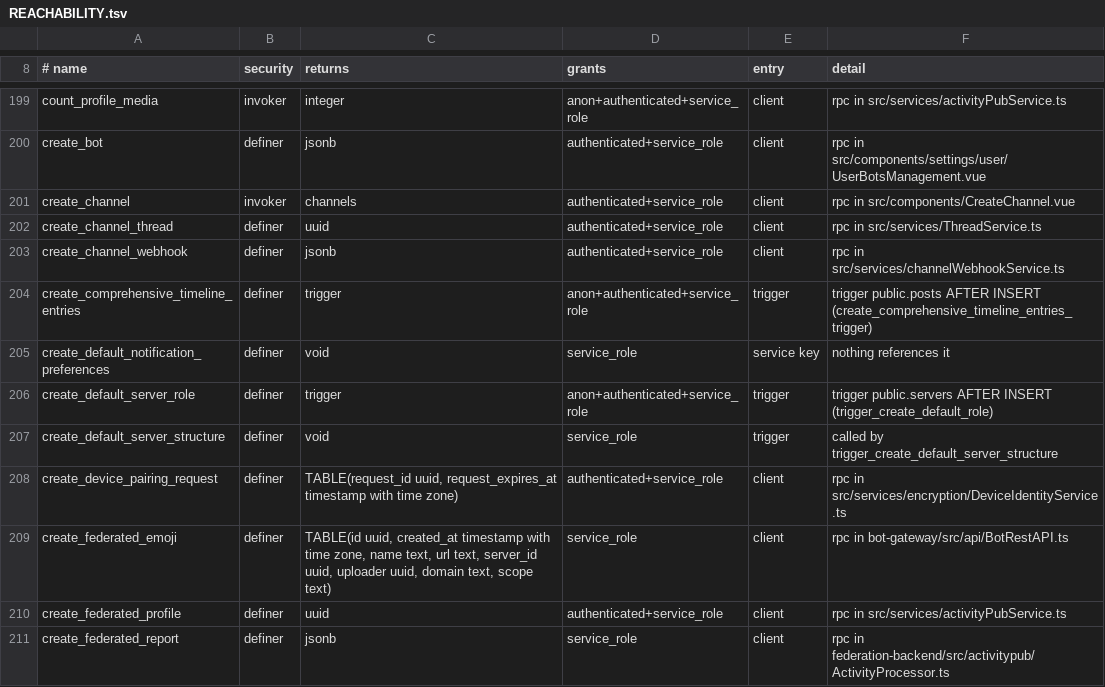
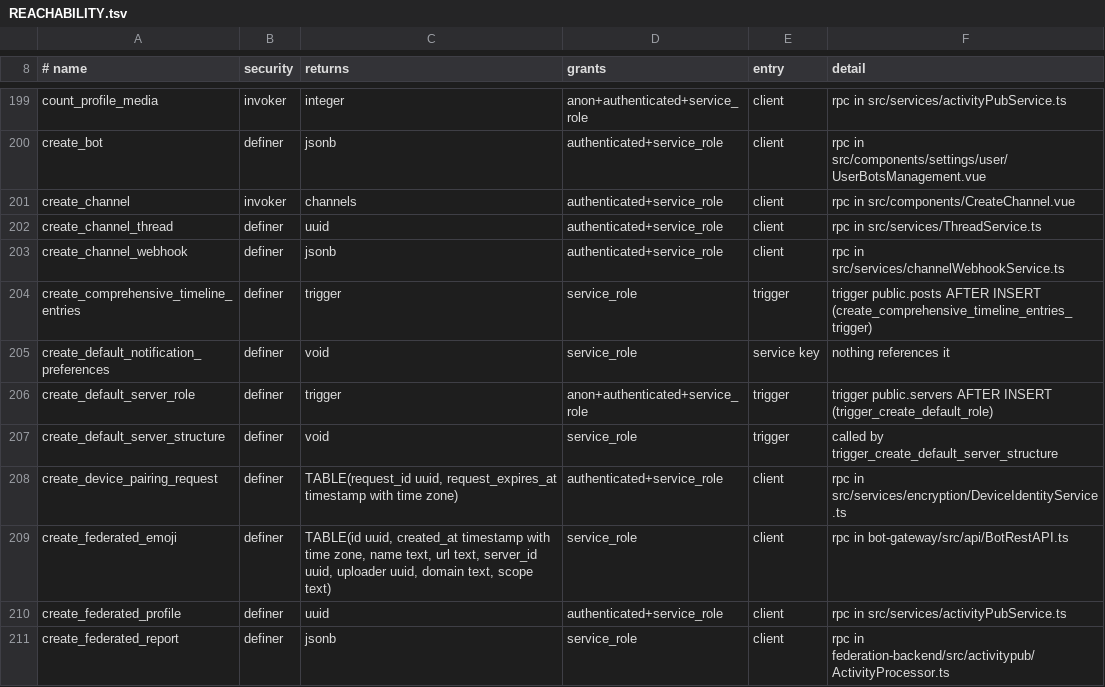
Before and after one commit to y4my4my4m/harmony, a TSV file: db_schema/REACHABILITY.tsv, drawn as a sheet; only a part is shown, gaps mark what is left out.

Commit message:
fix(db): a public post no longer writes a timeline row for every local profile
create_comprehensive_timeline_entries wrote one 'public' timeline_entries
row per local profile for every public post, local or federated. Nothing
reads them: feeds query posts, broadcast_home_feed_entry ignores non-home
rows, and create_report admits public posts before it looks at
timeline_entries. Home rows stay; their INSERT drives home_feed:new_post.

Migration 20261031600001 redefines the trigger function with explicit
grants and deletes every non-home row in 256-block TID ranges, one
transaction per range. Inside a transaction block (deploy dry run) it
deletes one range and stops.

Removes the dead client getTimeline and TimelineEntry type, and the
journeys' retries for the timeline_entries_user_id_fkey race the
per-profile fan-out caused. pgTAP 211 covers the fan-out, report
visibility for followers-only, mentioned and direct posts, and a
negative control on the old body.

```diff
--- a/db_schema/REACHABILITY.tsv
+++ b/db_schema/REACHABILITY.tsv
@@ -203,3 +203,3 @@ create_channel_thread	definer	uuid	authenticated+service_role	client	rpc in src/
 create_channel_webhook	definer	jsonb	authenticated+service_role	client	rpc in src/services/channelWebhookService.ts
-create_comprehensive_timeline_entries	definer	trigger	anon+authenticated+service_role	trigger	trigger public.posts AFTER INSERT (create_comprehensive_timeline_entries_trigger)
+create_comprehensive_timeline_entries	definer	trigger	service_role	trigger	trigger public.posts AFTER INSERT (create_comprehensive_timeline_entries_trigger)
 create_default_notification_preferences	definer	void	service_role	service key	nothing references it
```
Also changed, not shown: db_schema/SURFACE.tsv, 13 other files.
